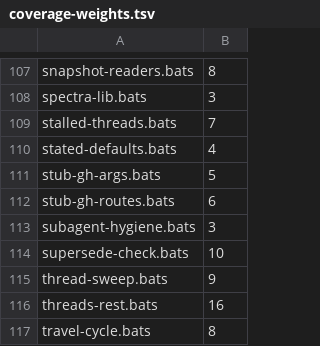
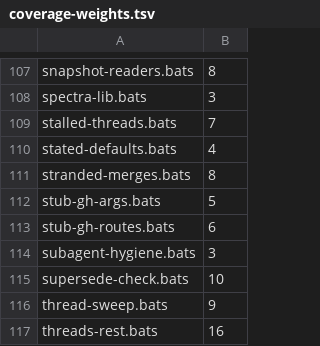
Before and after one commit to kaeawc/waaagh, a TSV file: dev/coverage-weights.tsv, drawn as a sheet; only a part is shown, gaps mark what is left out; the shorter side is filled out with more unchanged rows; the diff names each change by its address in the sheet, - before the commit and + after, or states it on an @@ line.

```diff
--- a/dev/coverage-weights.tsv
+++ b/dev/coverage-weights.tsv
+row 111: stranded-merges.bats | 8
```
Also changed, not shown: dev/coverage-floor.tsv, 4 other files.
